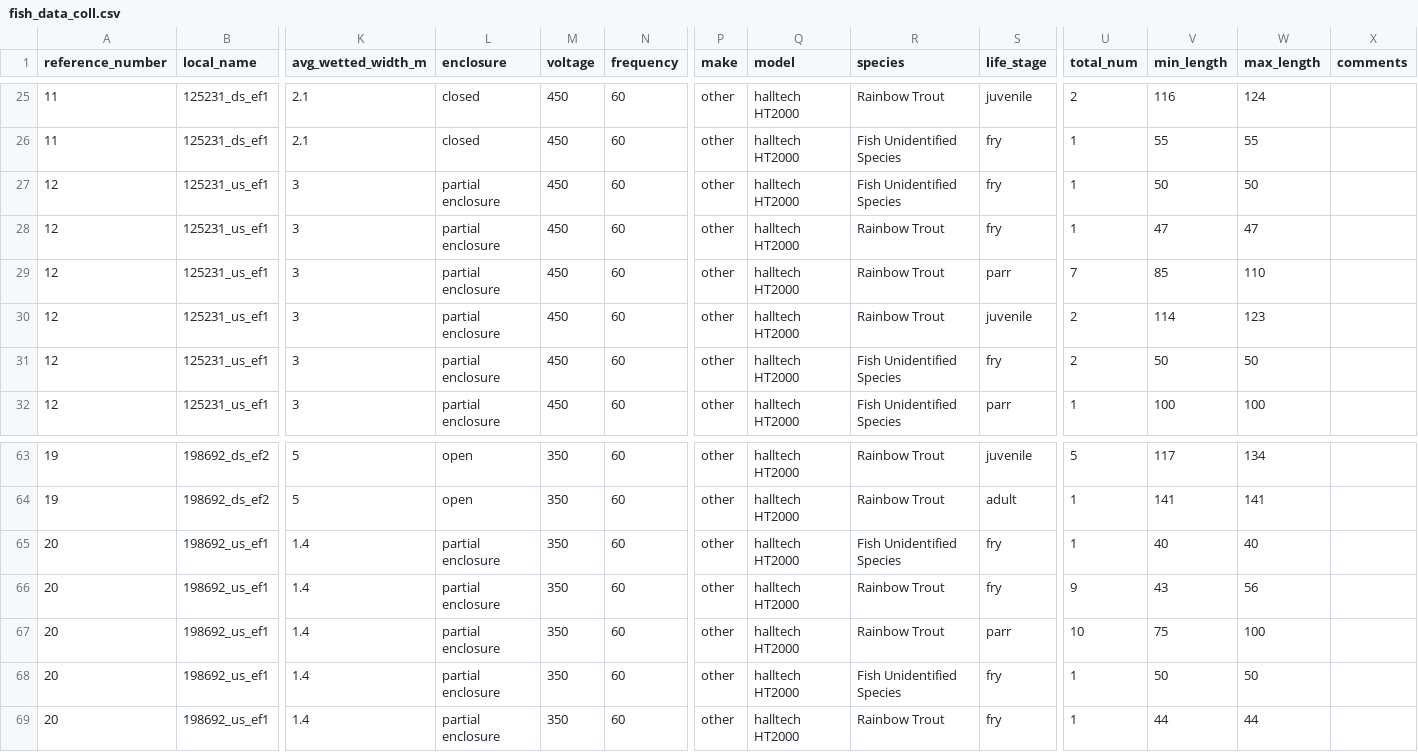
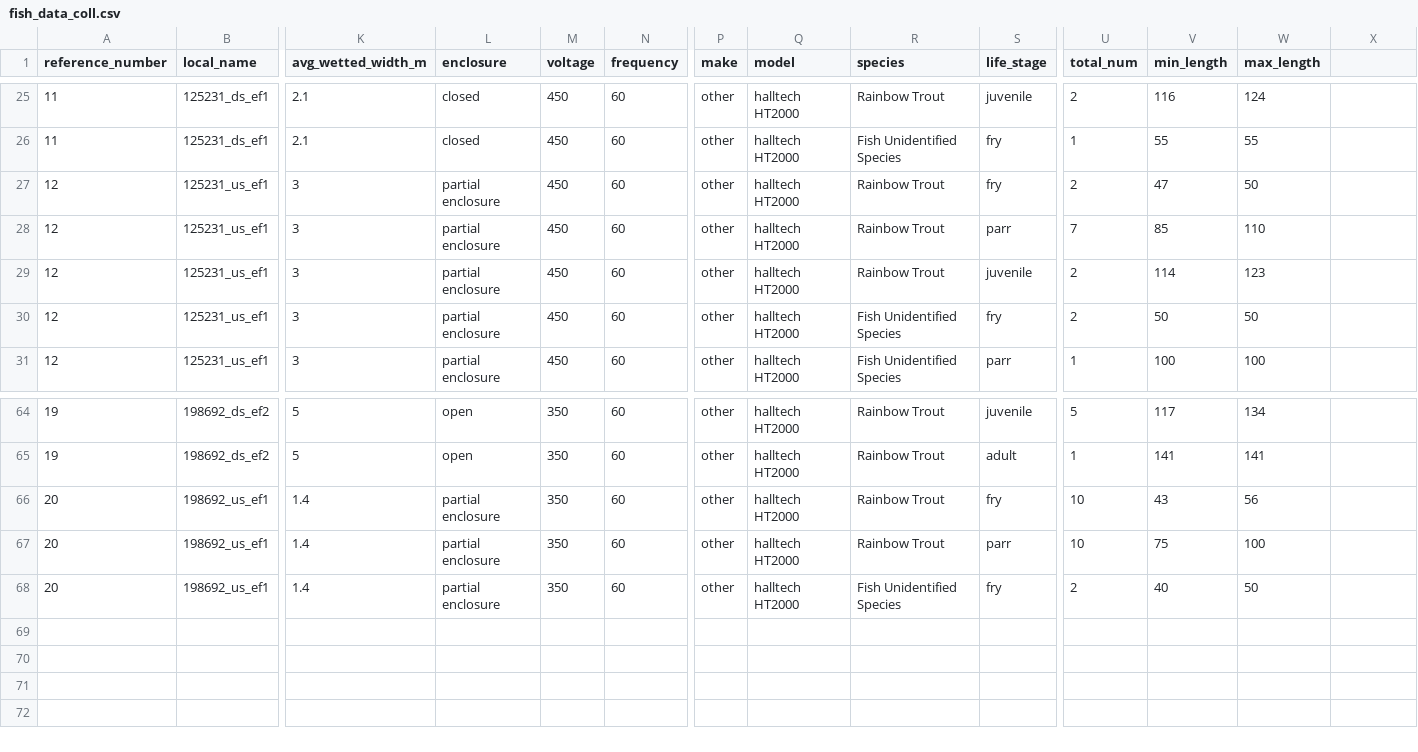
Before and after one commit to NewGraphEnvironment/fish_passage_peace_2024_reporting, a CSV file: data/inputs_raw/fish_data_coll.csv, drawn as a sheet; only a part is shown, gaps mark what is left out; removed rows and columns are numbered as before the commit, all else as after; rows hold the shown columns only; the diff covers the shown part only; the diff names each change by its address in the sheet, - before the commit and + after, or states it on an @@ line.

```diff
--- a/data/inputs_raw/fish_data_coll.csv
+++ b/data/inputs_raw/fish_data_coll.csv
-X1: comments
+X1: (empty)
-row 27: 12 | 125231_us_ef1 | 3 | partial enclosure | 450 | 60 | other | halltech HT2000 | Fish Unidentified Species | fry | 1 | 50 | 50
-U27 (total_num): 1
+U27 (total_num): 2
-W27 (max_length): 47
+W27 (max_length): 50
-row 65: 20 | 198692_us_ef1 | 1.4 | partial enclosure | 350 | 60 | other | halltech HT2000 | Fish Unidentified Species | fry | 1 | 40 | 40
-U66 (total_num): 9
+U66 (total_num): 10
-U68 (total_num): 1
+U68 (total_num): 2
-V68 (min_length): 50
+V68 (min_length): 40
-row 69: 20 | 198692_us_ef1 | 1.4 | partial enclosure | 350 | 60 | other | halltech HT2000 | Rainbow Trout | fry | 1 | 44 | 44
```
Also changed, not shown: 2 added rows and 50 edited cells elsewhere in this file, data/backup/step_2_fish_coll_data.csv, data/backup/step_3_individual_fish_data.csv, 5 other files.
